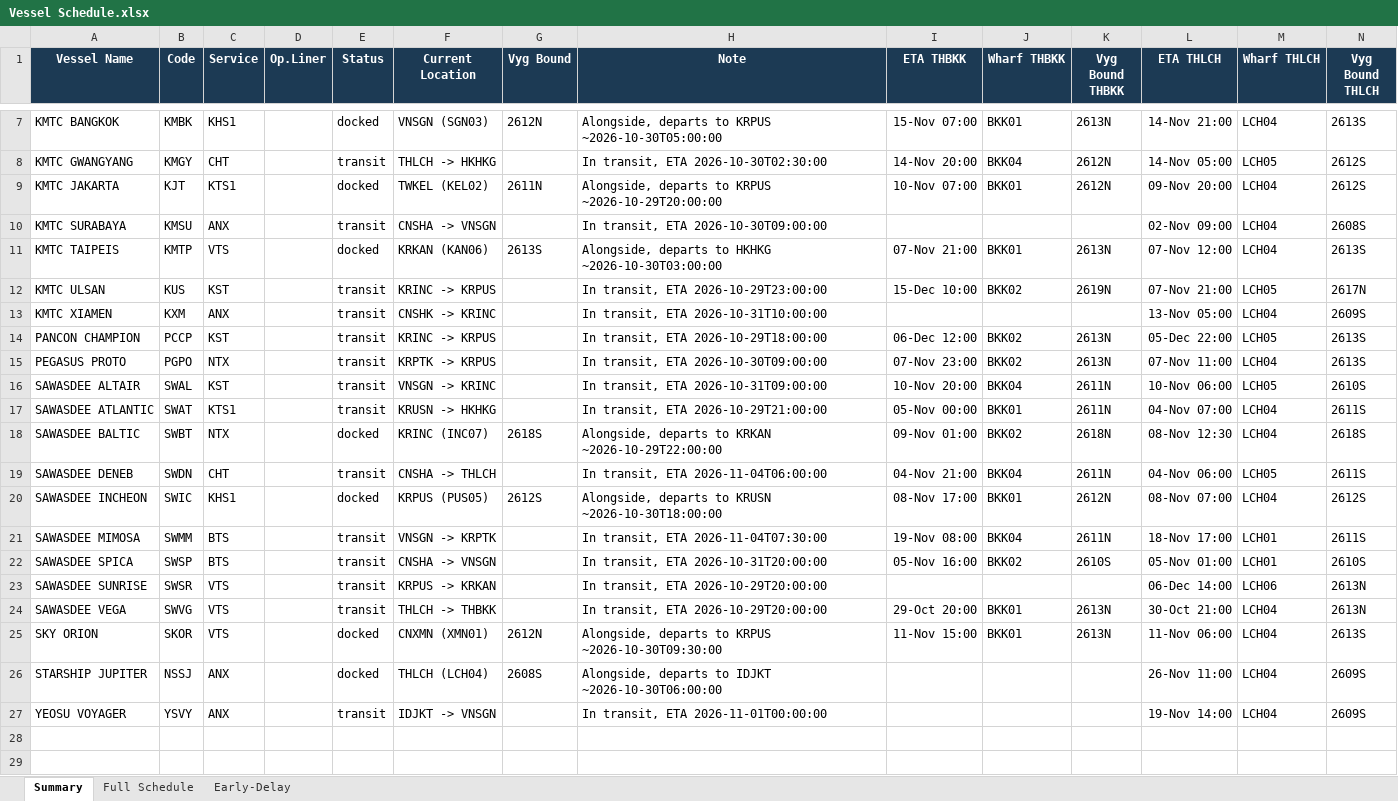
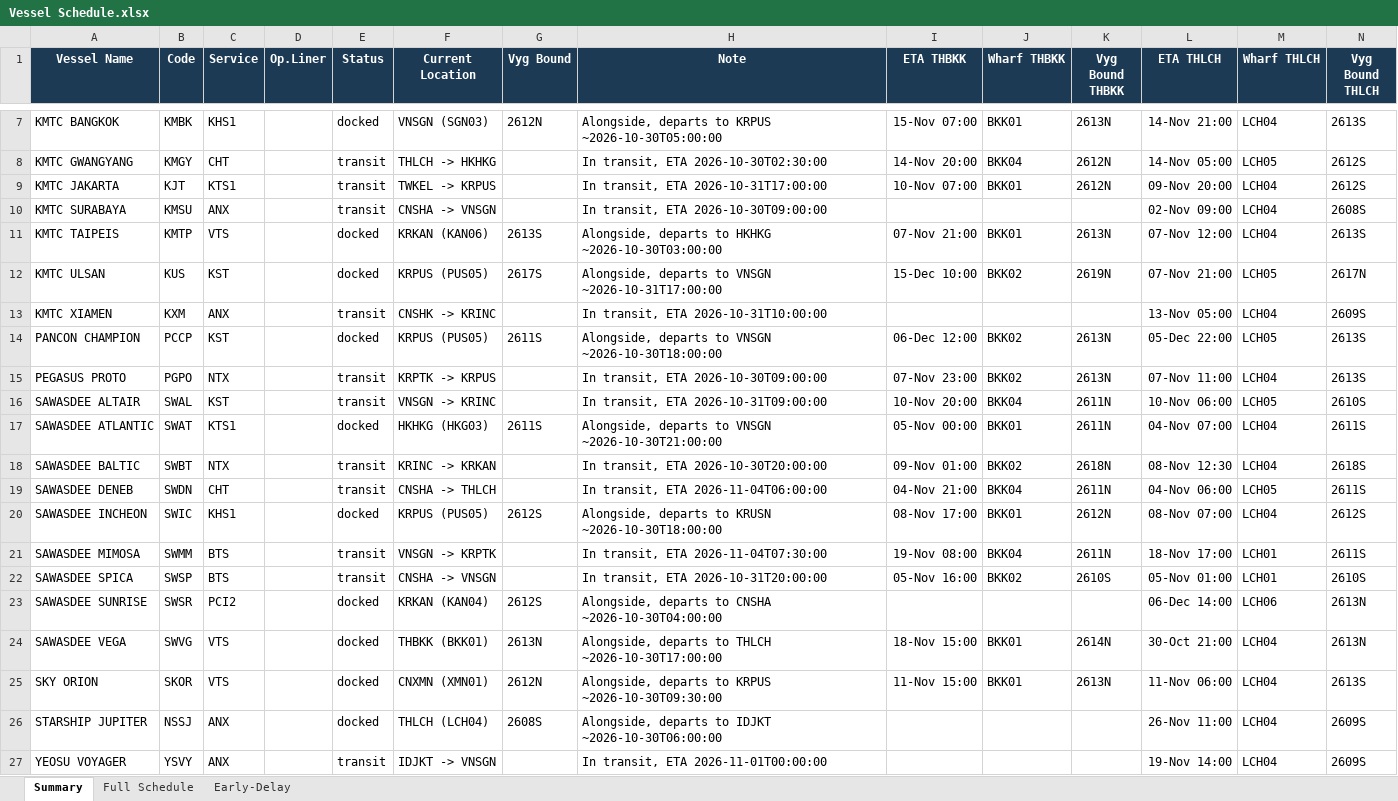
Before and after one commit to sirichai1265/heung-a-sked, an Excel workbook: Vessel Schedule.xlsx, sheet Summary, drawn as a sheet; only a part is shown, gaps mark what is left out; values as stored, in another font and other column widths than the file's, no borders; the diff names each change by its address in the sheet, - before the commit and + after, or states it on an @@ line.

```diff
--- a/Vessel Schedule.xlsx (sheet Summary)
+++ b/Vessel Schedule.xlsx (sheet Summary)
-E9 (Status): docked
+E9 (Status): transit
-F9 (Current Location): TWKEL (KEL02)
+F9 (Current Location): TWKEL -> KRPUS
-G9 (Vyg Bound): 2611N
+G9 (Vyg Bound): (empty)
-H9 (Note): Alongside, departs to KRPUS ~2026-10-29T20:00:00
+H9 (Note): In transit, ETA 2026-10-31T17:00:00
-E12 (Status): transit
+E12 (Status): docked
-F12 (Current Location): KRINC -> KRPUS
+F12 (Current Location): KRPUS (PUS05)
-G12 (Vyg Bound): (empty)
+G12 (Vyg Bound): 2617S
-H12 (Note): In transit, ETA 2026-10-29T23:00:00
+H12 (Note): Alongside, departs to VNSGN ~2026-10-31T17:00:00
-E14 (Status): transit
+E14 (Status): docked
-F14 (Current Location): KRINC -> KRPUS
+F14 (Current Location): KRPUS (PUS05)
-G14 (Vyg Bound): (empty)
+G14 (Vyg Bound): 2611S
-H14 (Note): In transit, ETA 2026-10-29T18:00:00
+H14 (Note): Alongside, departs to VNSGN ~2026-10-30T18:00:00
-E17 (Status): transit
+E17 (Status): docked
-F17 (Current Location): KRUSN -> HKHKG
+F17 (Current Location): HKHKG (HKG03)
-G17 (Vyg Bound): (empty)
+G17 (Vyg Bound): 2611S
-H17 (Note): In transit, ETA 2026-10-29T21:00:00
+H17 (Note): Alongside, departs to VNSGN ~2026-10-30T21:00:00
-E18 (Status): docked
+E18 (Status): transit
-F18 (Current Location): KRINC (INC07)
+F18 (Current Location): KRINC -> KRKAN
-G18 (Vyg Bound): 2618S
+G18 (Vyg Bound): (empty)
-H18 (Note): Alongside, departs to KRKAN ~2026-10-29T22:00:00
+H18 (Note): In transit, ETA 2026-10-30T20:00:00
-C23 (Service): VTS
+C23 (Service): PCI2
-E23:E24 (Status): transit
+E23:E24 (Status): docked
-F23 (Current Location): KRPUS -> KRKAN
+F23 (Current Location): KRKAN (KAN04)
-G23 (Vyg Bound): (empty)
+G23 (Vyg Bound): 2612S
-H23 (Note): In transit, ETA 2026-10-29T20:00:00
+H23 (Note): Alongside, departs to CNSHA ~2026-10-30T04:00:00
-F24 (Current Location): THLCH -> THBKK
+F24 (Current Location): THBKK (BKK01)
-G24 (Vyg Bound): (empty)
+G24 (Vyg Bound): 2613N
-H24 (Note): In transit, ETA 2026-10-29T20:00:00
+H24 (Note): Alongside, departs to THLCH ~2026-10-30T17:00:00
-I24 (ETA THBKK): 29-Oct 20:00
+I24 (ETA THBKK): 18-Nov 15:00
-K24 (Vyg Bound THBKK): 2613N
+K24 (Vyg Bound THBKK): 2614N
```
Also changed, not shown: sheet Early-Delay, sked_current.xlsx, 5 other files.
